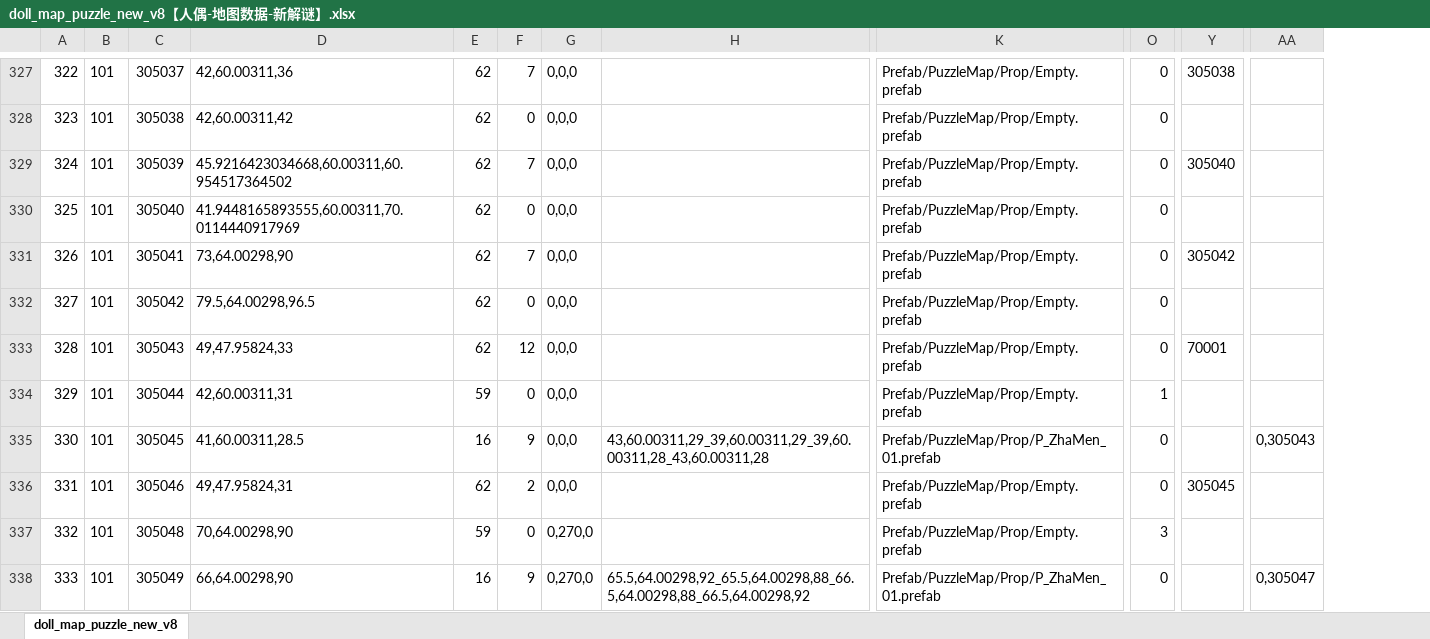
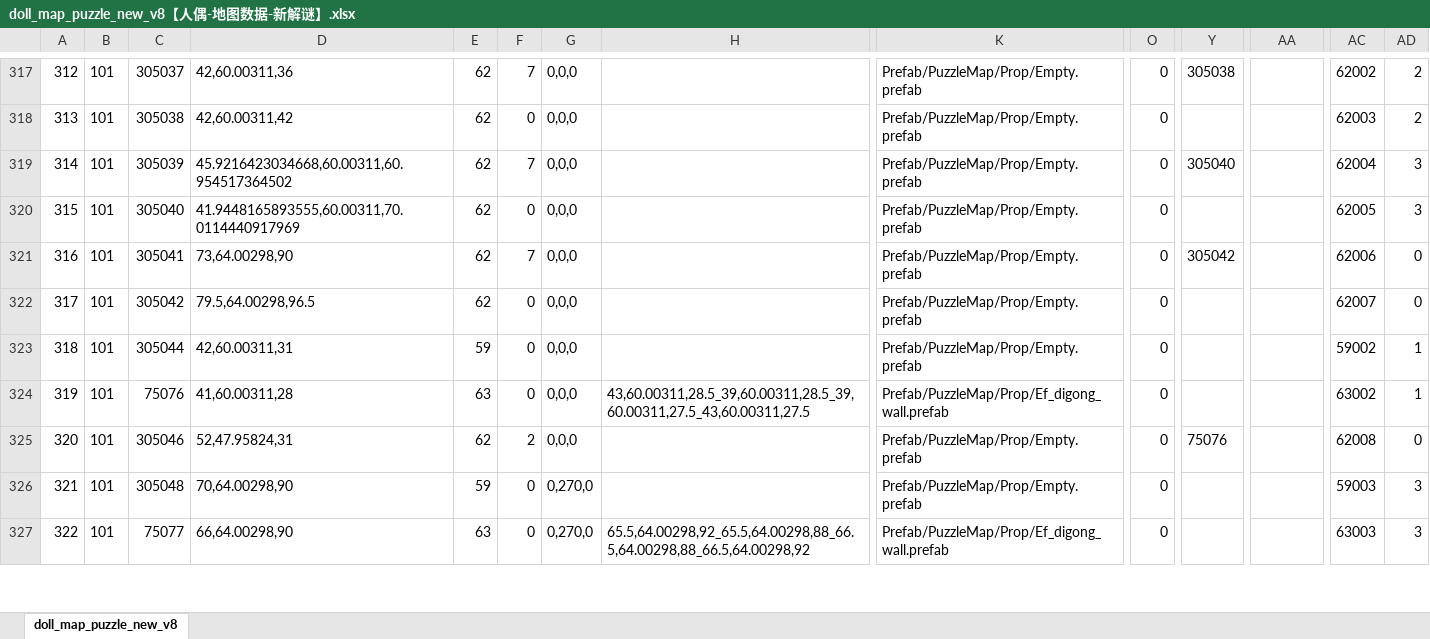
Before and after one commit to chensusu123/myfirsthub, an Excel workbook: servers/maze_main_server/conf.d/data/doll_map_puzzle_new_v8【人偶-地图数据-新解谜】.xlsx, sheet doll_map_puzzle_new_v8, drawn as a sheet; only a part is shown, gaps mark what is left out; values as stored, in another font and other column widths than the file's, no borders; removed rows and columns are numbered as before the commit, all else as after; rows hold the shown columns only; the diff covers the shown part only; the diff names each change by its address in the sheet, - before the commit and + after, or states it on an @@ line.

```diff
--- a/servers/maze_main_server/conf.d/data/doll_map_puzzle_new_v8【人偶-地图数据-新解谜】.xlsx (sheet doll_map_puzzle_new_v8)
+++ b/servers/maze_main_server/conf.d/data/doll_map_puzzle_new_v8【人偶-地图数据-新解谜】.xlsx (sheet doll_map_puzzle_new_v8)
+column AC, rows 317-327: 62002 | 62003 | 62004 | 62005 | 62006 | 62007 | 59002 | 63002 | 62008 | 59003 | 63003
+column AD, rows 317-327: 2 | 2 | 3 | 3 | 0 | 0 | 1 | 1 | 0 | 3 | 3
@@ column A renumbered from row 2 down @@
-row 333: 328 | 101 | 305043 | 49,47.95824,33 | 62 | 12 | 0,0,0 |  | Prefab/PuzzleMap/Prop/Empty.prefab | 0 | 70001
-O323: 1
+O323: 0
-C324: 305045
+C324: 75076
-D324: 41,60.00311,28.5
+D324: 41,60.00311,28
-E324: 16
+E324: 63
-F324: 9
+F324: 0
-H324: 43,60.00311,29_39,60.00311,29_39,60.00311,28_43,60.00311,28
+H324: 43,60.00311,28.5_39,60.00311,28.5_39,60.00311,27.5_43,60.00311,27.5
-K324: Prefab/PuzzleMap/Prop/P_ZhaMen_01.prefab
+K324: Prefab/PuzzleMap/Prop/Ef_digong_wall.prefab
-AA324: 0,305043
+AA324: (empty)
-D325: 49,47.95824,31
+D325: 52,47.95824,31
-Y325: 305045
+Y325: 75076
-O326: 3
+O326: 0
-C327: 305049
+C327: 75077
-E327: 16
+E327: 63
-F327: 9
+F327: 0
-K327: Prefab/PuzzleMap/Prop/P_ZhaMen_01.prefab
+K327: Prefab/PuzzleMap/Prop/Ef_digong_wall.prefab
-AA327: 0,305047
+AA327: (empty)
```
Also changed, not shown: 11 removed rows and 57 edited cells elsewhere in this sheet, servers/maze_main_server/conf.d/data/git_version_v8【配表版本号】.xlsx, 4 other files.
